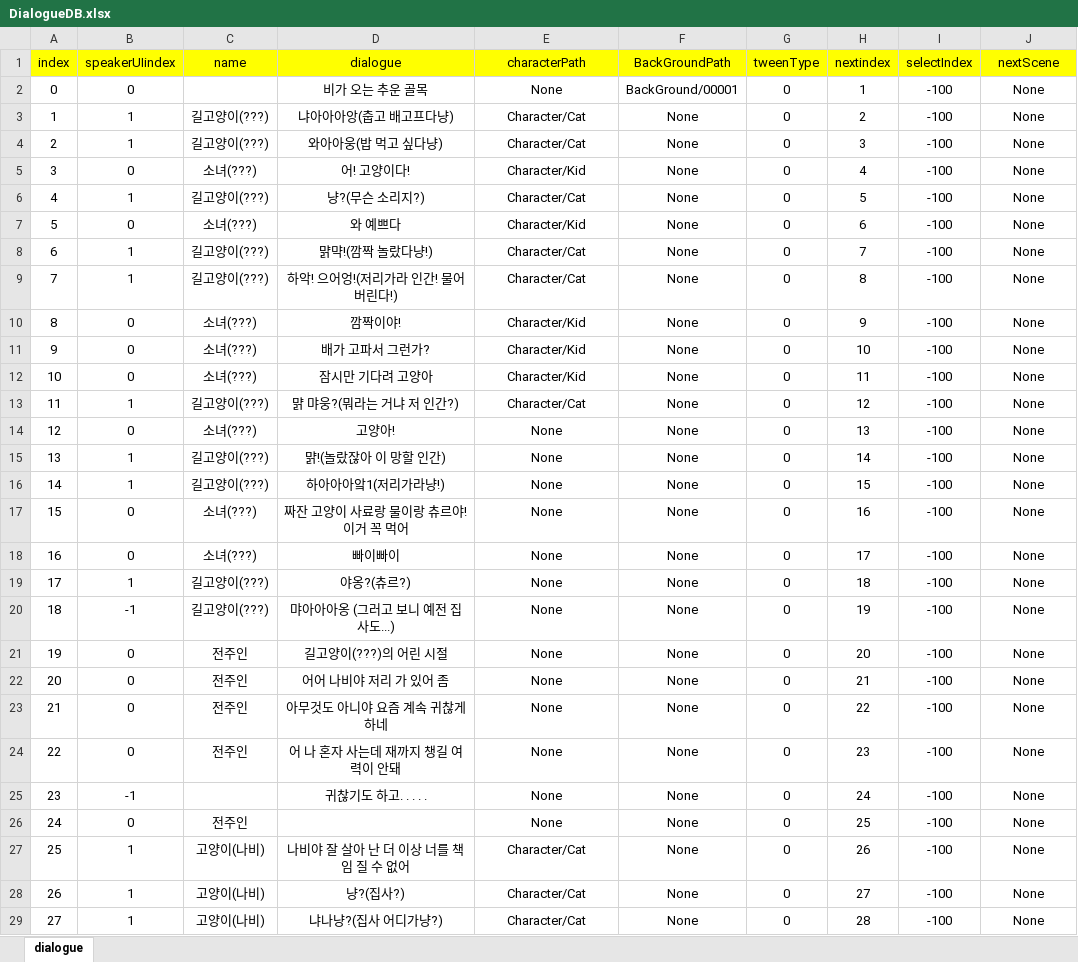
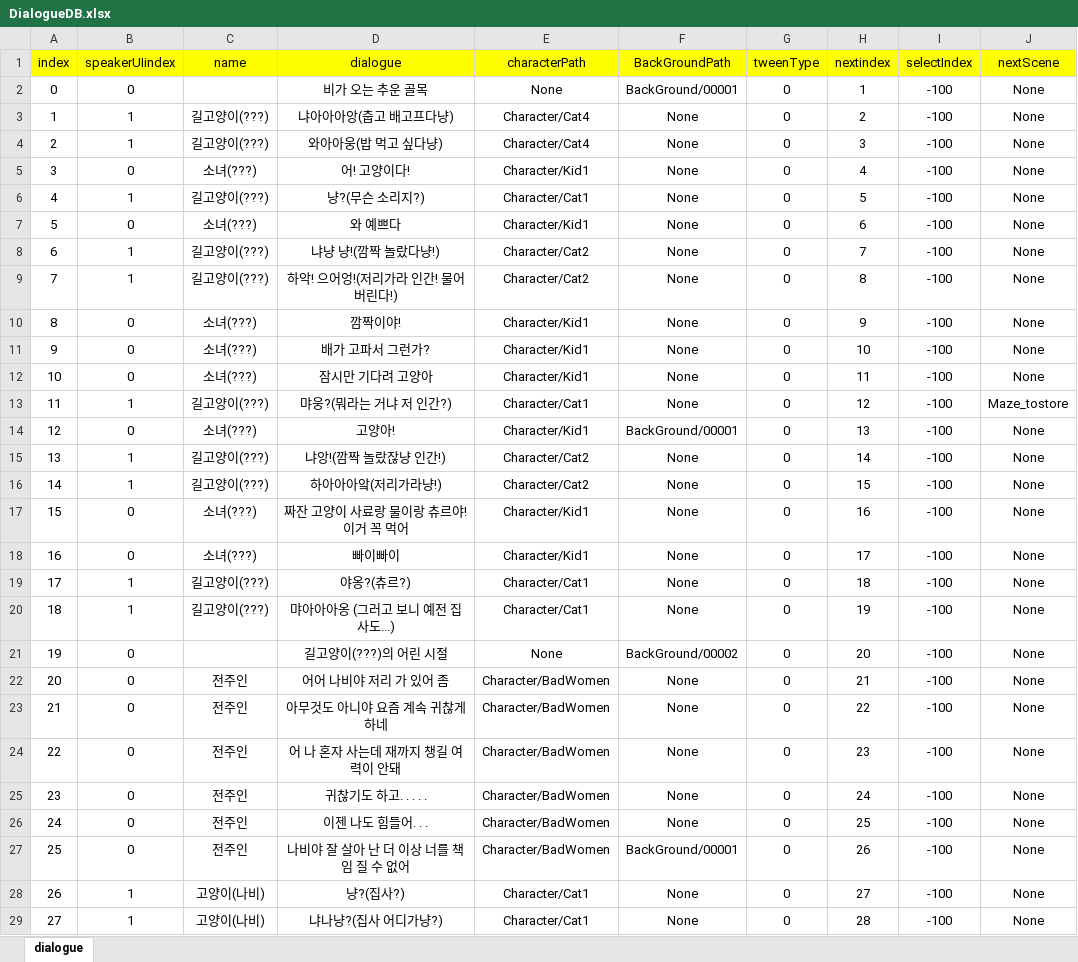
Before and after one commit to RyuHaJung/2rdgrade_fintest_YDprofessor, an Excel workbook: CatstoryGame/Assets/Resources/ExcelDB/DialogueDB.xlsx, sheet dialogue, drawn as a sheet; only a part is shown; values as stored, in another font and other column widths than the file's, no borders; the diff covers the shown part only; the diff names each change by its address in the sheet, - before the commit and + after, or states it on an @@ line.

```diff
--- a/CatstoryGame/Assets/Resources/ExcelDB/DialogueDB.xlsx (sheet dialogue)
+++ b/CatstoryGame/Assets/Resources/ExcelDB/DialogueDB.xlsx (sheet dialogue)
-E3:E4 (characterPath): Character/Cat
+E3:E4 (characterPath): Character/Cat4
-E5 (characterPath): Character/Kid
+E5 (characterPath): Character/Kid1
-E6 (characterPath): Character/Cat
+E6 (characterPath): Character/Cat1
-E7 (characterPath): Character/Kid
+E7 (characterPath): Character/Kid1
-D8 (dialogue): 먉먁!(깜짝 놀랐다냥!)
+D8 (dialogue): 냐냥 냥!(깜짝 놀랐다냥!)
-E8:E9 (characterPath): Character/Cat
+E8:E9 (characterPath): Character/Cat2
-E10:E12 (characterPath): Character/Kid
+E10:E12 (characterPath): Character/Kid1
-D13 (dialogue): 먉 먀웅?(뭐라는 거냐 저 인간?)
+D13 (dialogue): 먀웅?(뭐라는 거냐 저 인간?)
-E13 (characterPath): Character/Cat
+E13 (characterPath): Character/Cat1
-J13 (nextScene): None
+J13 (nextScene): Maze_tostore
-E14 (characterPath): None
+E14 (characterPath): Character/Kid1
-F14 (BackGroundPath): None
+F14 (BackGroundPath): BackGround/00001
-D15 (dialogue): 먉!(놀랐잖아 이 망할 인간)
+D15 (dialogue): 냐앙!(깜짝 놀랐잖냥 인간!)
-E15:E16 (characterPath): None
+E15:E16 (characterPath): Character/Cat2
-D16 (dialogue): 하아아아앜1(저리가라냥!)
+D16 (dialogue): 하아아아앜(저리가라냥!)
-E17:E18 (characterPath): None
+E17:E18 (characterPath): Character/Kid1
-E19:E20 (characterPath): None
+E19:E20 (characterPath): Character/Cat1
-B20 (speakerUIindex): -1
+B20 (speakerUIindex): 1
-C21 (name): 전주인
+C21 (name): (empty)
-F21 (BackGroundPath): None
+F21 (BackGroundPath): BackGround/00002
-E22:E26 (characterPath): None
+E22:E26 (characterPath): Character/BadWomen
-B25 (speakerUIindex): -1
+B25 (speakerUIindex): 0
-C25 (name): (empty)
+C25 (name): 전주인
-D26 (dialogue): (empty)
+D26 (dialogue): 이젠 나도 힘들어. . .
-B27 (speakerUIindex): 1
+B27 (speakerUIindex): 0
-C27 (name): 고양이(나비)
+C27 (name): 전주인
-E27 (characterPath): Character/Cat
+E27 (characterPath): Character/BadWomen
-F27 (BackGroundPath): None
+F27 (BackGroundPath): BackGround/00001
-E28:E29 (characterPath): Character/Cat
+E28:E29 (characterPath): Character/Cat1
```
Also changed, not shown: 7 added rows, 2 removed rows, 154 edited cells and row numbers in column A elsewhere in this sheet, 38 other files.
